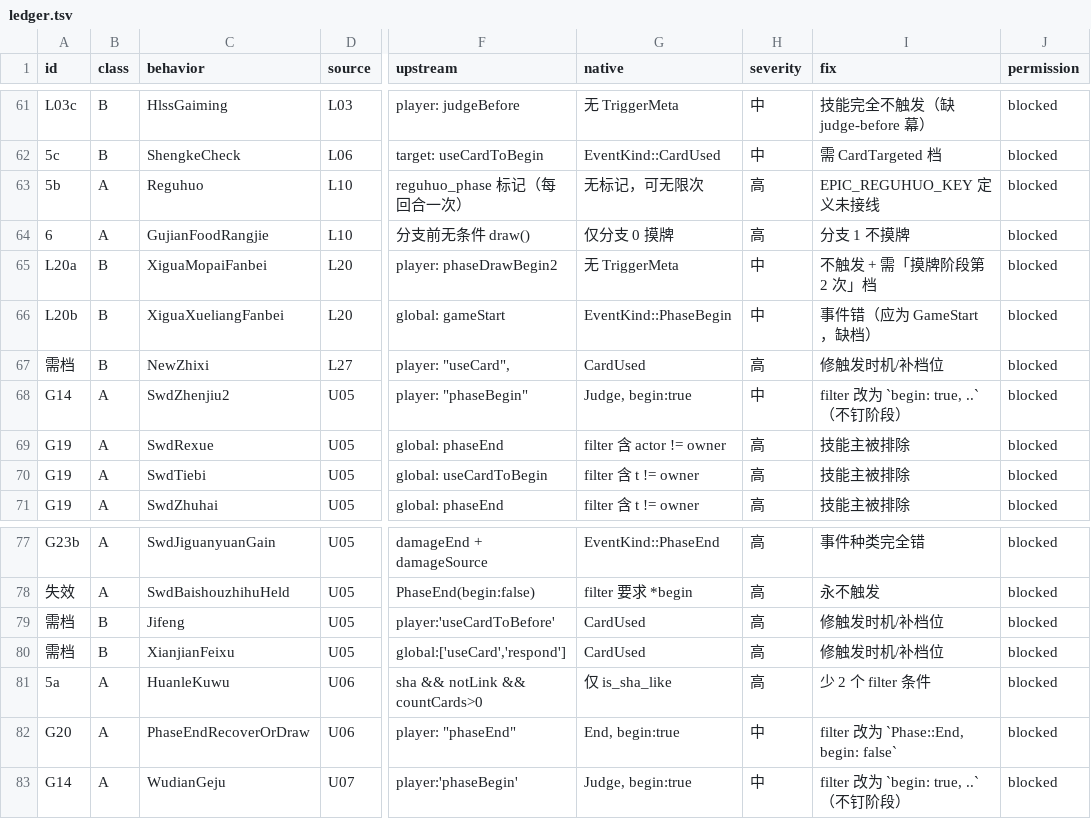
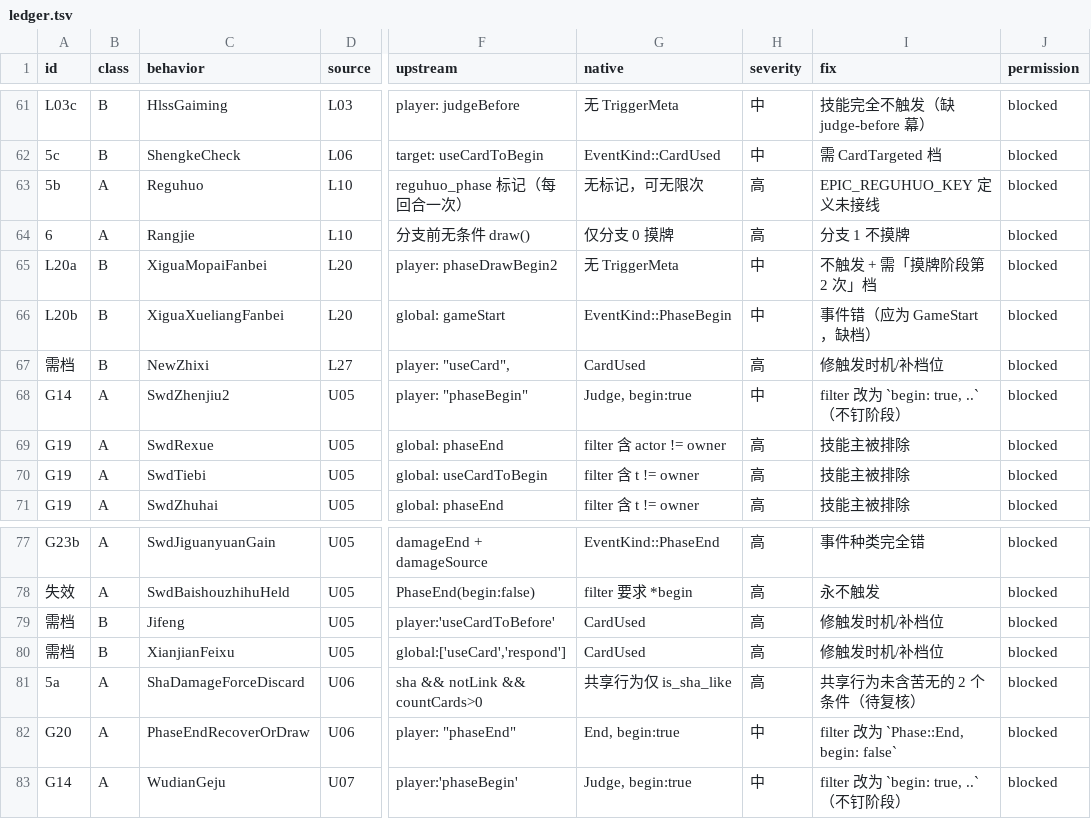
Before and after one commit to RuyimgByCN/RuyimgByCN-noname-ruyimg-modified, a TSV file: docs/operations/evidence/2026-10-19-defect-ledger/ledger.tsv, drawn as a sheet; only a part is shown, gaps mark what is left out; the diff names each change by its address in the sheet, - before the commit and + after, or states it on an @@ line.

Commit message:
feat(scripts): 台账一致性检查新增『行为名必须存在』，抓出 3 个错名
- HuanleKuwu→ShaDamageForceDiscard(共享行为)、GujianFoodRangjie→Rangjie、Huanxia→SwdHuanxia。
- 检查用 keys.rs 枚举全集而非 host 键映射(卡片全局技能无 host 键)。
- 5a 描述改为共享行为未含苦无 2 条件(待复核)；台账 86 行不变。
- 价值：行为名写错时此前所有检查都通过(只比判定字符串，不校验对象存在)。
- 自检：preflight --quick 通过；门禁 exit=1（既有）。

```diff
--- a/docs/operations/evidence/2026-10-19-defect-ledger/ledger.tsv
+++ b/docs/operations/evidence/2026-10-19-defect-ledger/ledger.tsv
-C64 (behavior): GujianFoodRangjie
+C64 (behavior): Rangjie
-C81 (behavior): HuanleKuwu
+C81 (behavior): ShaDamageForceDiscard
-G81 (native): 仅 is_sha_like
+G81 (native): 共享行为仅 is_sha_like
-I81 (fix): 少 2 个 filter 条件
+I81 (fix): 共享行为未含苦无的 2 个条件（待复核）
```
Also changed, not shown: 4 other files.
